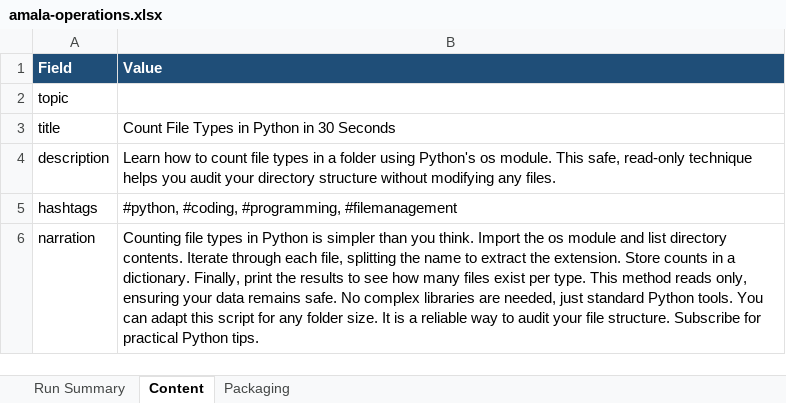
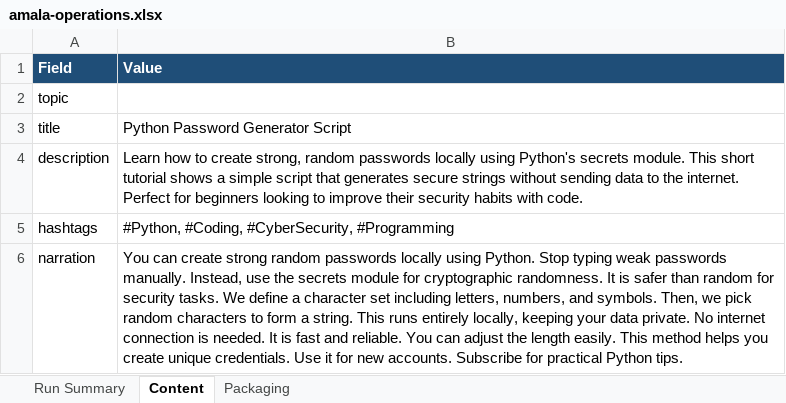
Before and after one commit to amalraj020-a11y/automated-YT-operations, an Excel workbook: reports/latest/amala-operations.xlsx, sheet Content, drawn as a sheet; values as stored, in another font and other column widths than the file's, no borders; the diff names each change by its address in the sheet, - before the commit and + after, or states it on an @@ line.

```diff
--- a/reports/latest/amala-operations.xlsx (sheet Content)
+++ b/reports/latest/amala-operations.xlsx (sheet Content)
-B3 (Value): Count File Types in Python in 30 Seconds
+B3 (Value): Python Password Generator Script
-B4 (Value): …how to count file types in a folder using Python's os module. This safe, read-only technique helps you audit your directory structure without modifying any files.
+B4 (Value): …how to create strong, random passwords locally using Python's secrets module. This short tutorial shows a simple script that generates secure strings without sending data to the internet. Perfect for beginners looking to improve their security habits with code.
-B5 (Value): #python, #coding, #programming, #filemanagement
+B5 (Value): #Python, #Coding, #CyberSecurity, #Programming
-B6 (Value): Counting file types in Python is simpler than you think. Import the os module and list directory contents. Iterate through each file, splitting the name to extract the extension. Store counts in a dictionary. Finally, print the results to see how many files exist per type. This method reads only, ensuring your data remains safe. No complex libraries are needed, just standard Python tools. You can adapt this script for any folder size. It is a reliable way to audit your file structure. Subscribe for…
+B6 (Value): You can create strong random passwords locally using Python. Stop typing weak passwords manually. Instead, use the secrets module for cryptographic randomness. It is safer than random for security tasks. We define a character set including letters, numbers, and symbols. Then, we pick random characters to form a string. This runs entirely locally, keeping your data private. No internet connection is needed. It is fast and reliable. You can adjust the length easily. This method helps you create unique credentials. Use it for new accounts. Subscribe for…
```
Also changed, not shown: sheet Run Summary, sheet Packaging.
